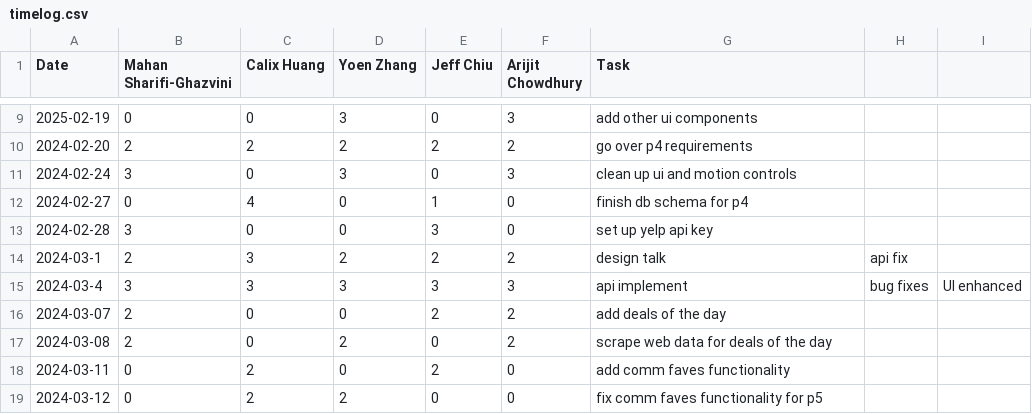
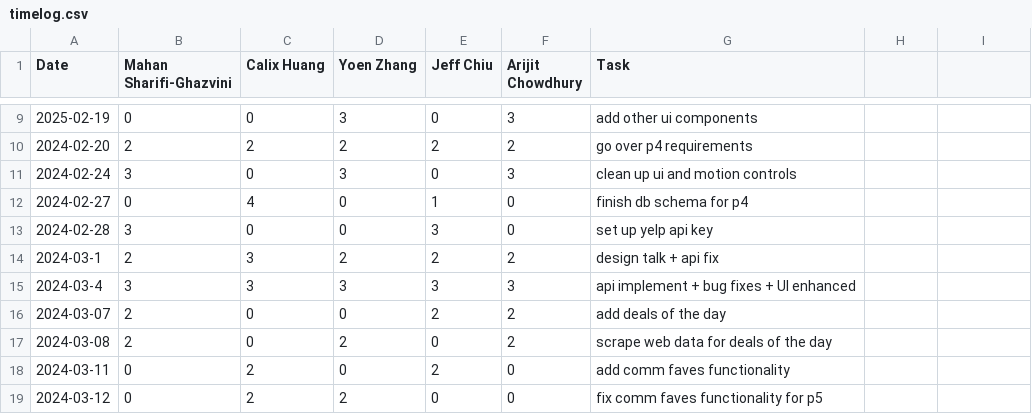
Before and after one commit to yoenzhang/team09-swipebyte, a CSV file: timelog.csv, drawn as a sheet; only a part is shown, gaps mark what is left out.

Commit message:
Update timelog.csv

```diff
--- a/timelog.csv
+++ b/timelog.csv
@@ -13,4 +13,4 @@ Date,Mahan Sharifi-Ghazvini,Calix Huang,Yoen Zhang,Jeff Chiu,Arijit Chowdhury,Ta
 2024-02-28,3,0,0,3,0, set up yelp api key
-2024-03-1,2,3,2,2,2, design talk, api fix
-2024-03-4,3,3,3,3,3, api implement, bug fixes, UI enhanced
+2024-03-1,2,3,2,2,2, design talk + api fix
+2024-03-4,3,3,3,3,3, api implement + bug fixes + UI enhanced
 2024-03-07,2,0,0,2,2, add deals of the day
```
